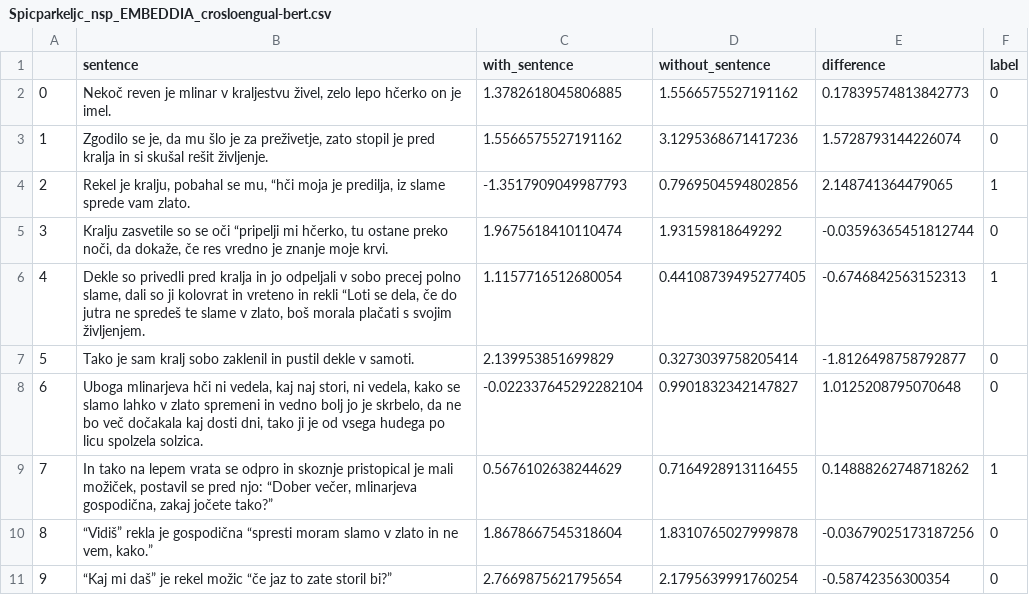
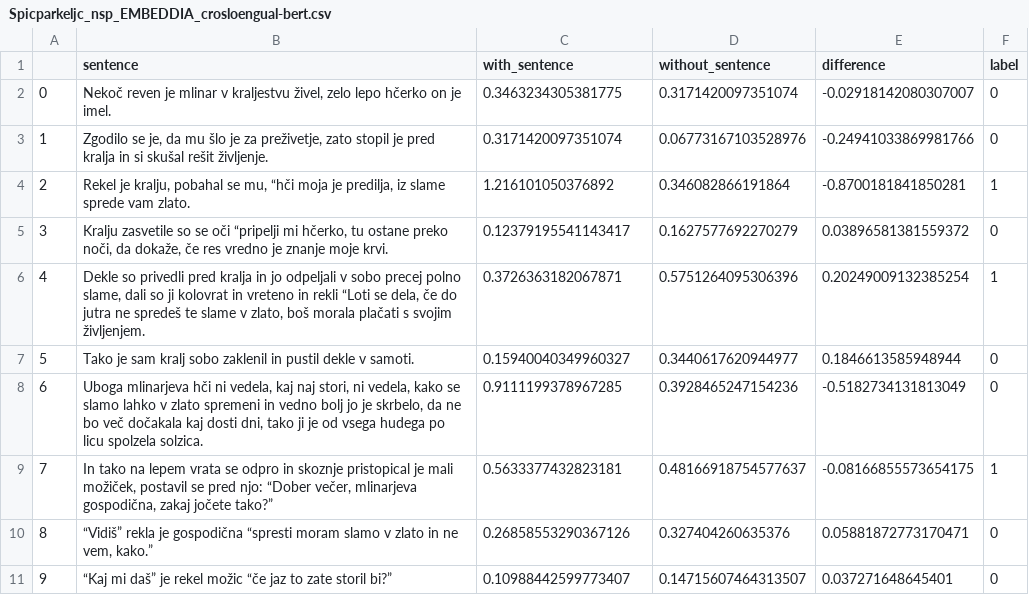
Before and after one commit to UL-FRI-NLP-Course-2022-23/nlp-course-skupina-5, a CSV file: results/Spicparkeljc_nsp_EMBEDDIA_crosloengual-bert.csv, drawn as a sheet; only a part is shown; the diff covers the shown part only.

Commit message:
Some results

```diff
--- a/results/Spicparkeljc_nsp_EMBEDDIA_crosloengual-bert.csv
+++ b/results/Spicparkeljc_nsp_EMBEDDIA_crosloengual-bert.csv
@@ -1,11 +1,11 @@
 ,sentence,with_sentence,without_sentence,difference,label
-0,"Nekoč reven je mlinar v kraljestvu živel, zelo lepo hčerko on je imel.",1.3782618045806885,1.5566575527191162,0.17839574813842773,0
-1,"Zgodilo se je, da mu šlo je za preživetje, zato stopil je pred kralja in si skušal rešit življenje.",1.5566575527191162,3.1295368671417236,1.5728793144226074,0
-2,"Rekel je kralju, pobahal se mu, “hči moja je predilja, iz slame sprede vam zlato.",-1.3517909049987793,0.7969504594802856,2.148741364479065,1
-3,"Kralju zasvetile so se oči “pripelji mi hčerko, tu ostane preko noči, da dokaže, če res vredno je znanje moje krvi.",1.9675618410110474,1.93159818649292,-0.03596365451812744,0
-4,"Dekle so privedli pred kralja in jo odpeljali v sobo precej polno slame, dali so ji kolovrat in vreteno in rekli “Loti se dela, če do jutra ne spredeš te slame v zlato, boš morala plačati s svojim življenjem.",1.1157716512680054,0.44108739495277405,-0.6746842563152313,1
-5,Tako je sam kralj sobo zaklenil in pustil dekle v samoti.,2.139953851699829,0.3273039758205414,-1.8126498758792877,0
-6,"Uboga mlinarjeva hči ni vedela, kaj naj stori, ni vedela, kako se slamo lahko v zlato spremeni in vedno bolj jo je skrbelo, da ne bo več dočakala kaj dosti dni, tako ji je od vsega hudega po licu spolzela solzica.",-0.022337645292282104,0.9901832342147827,1.0125208795070648,0
-7,"In tako na lepem vrata se odpro in skoznje pristopical je mali možiček, postavil se pred njo: “Dober večer, mlinarjeva gospodična, zakaj jočete tako?”",0.5676102638244629,0.7164928913116455,0.14888262748718262,1
-8,"“Vidiš” rekla je gospodična “spresti moram slamo v zlato in ne vem, kako.”",1.8678667545318604,1.8310765027999878,-0.03679025173187256,0
-9,“Kaj mi daš” je rekel možic “če jaz to zate storil bi?”,2.7669875621795654,2.1795639991760254,-0.58742356300354,0
+0,"Nekoč reven je mlinar v kraljestvu živel, zelo lepo hčerko on je imel.",0.3463234305381775,0.3171420097351074,-0.02918142080307007,0
+1,"Zgodilo se je, da mu šlo je za preživetje, zato stopil je pred kralja in si skušal rešit življenje.",0.3171420097351074,0.06773167103528976,-0.24941033869981766,0
+2,"Rekel je kralju, pobahal se mu, “hči moja je predilja, iz slame sprede vam zlato.",1.216101050376892,0.346082866191864,-0.8700181841850281,1
+3,"Kralju zasvetile so se oči “pripelji mi hčerko, tu ostane preko noči, da dokaže, če res vredno je znanje moje krvi.",0.12379195541143417,0.1627577692270279,0.03896581381559372,0
+4,"Dekle so privedli pred kralja in jo odpeljali v sobo precej polno slame, dali so ji kolovrat in vreteno in rekli “Loti se dela, če do jutra ne spredeš te slame v zlato, boš morala plačati s svojim življenjem.",0.3726363182067871,0.5751264095306396,0.20249009132385254,1
+5,Tako je sam kralj sobo zaklenil in pustil dekle v samoti.,0.15940040349960327,0.3440617620944977,0.1846613585948944,0
+6,"Uboga mlinarjeva hči ni vedela, kaj naj stori, ni vedela, kako se slamo lahko v zlato spremeni in vedno bolj jo je skrbelo, da ne bo več dočakala kaj dosti dni, tako ji je od vsega hudega po licu spolzela solzica.",0.9111199378967285,0.3928465247154236,-0.5182734131813049,0
+7,"In tako na lepem vrata se odpro in skoznje pristopical je mali možiček, postavil se pred njo: “Dober večer, mlinarjeva gospodična, zakaj jočete tako?”",0.5633377432823181,0.48166918754577637,-0.08166855573654175,1
+8,"“Vidiš” rekla je gospodična “spresti moram slamo v zlato in ne vem, kako.”",0.26858553290367126,0.327404260635376,0.05881872773170471,0
+9,“Kaj mi daš” je rekel možic “če jaz to zate storil bi?”,0.10988442599773407,0.14715607464313507,0.037271648645401,0
```
Also changed, not shown: 114 edited cells elsewhere in this file, results/Spicparkeljc_cjvt_t5-sl-large.csv.
